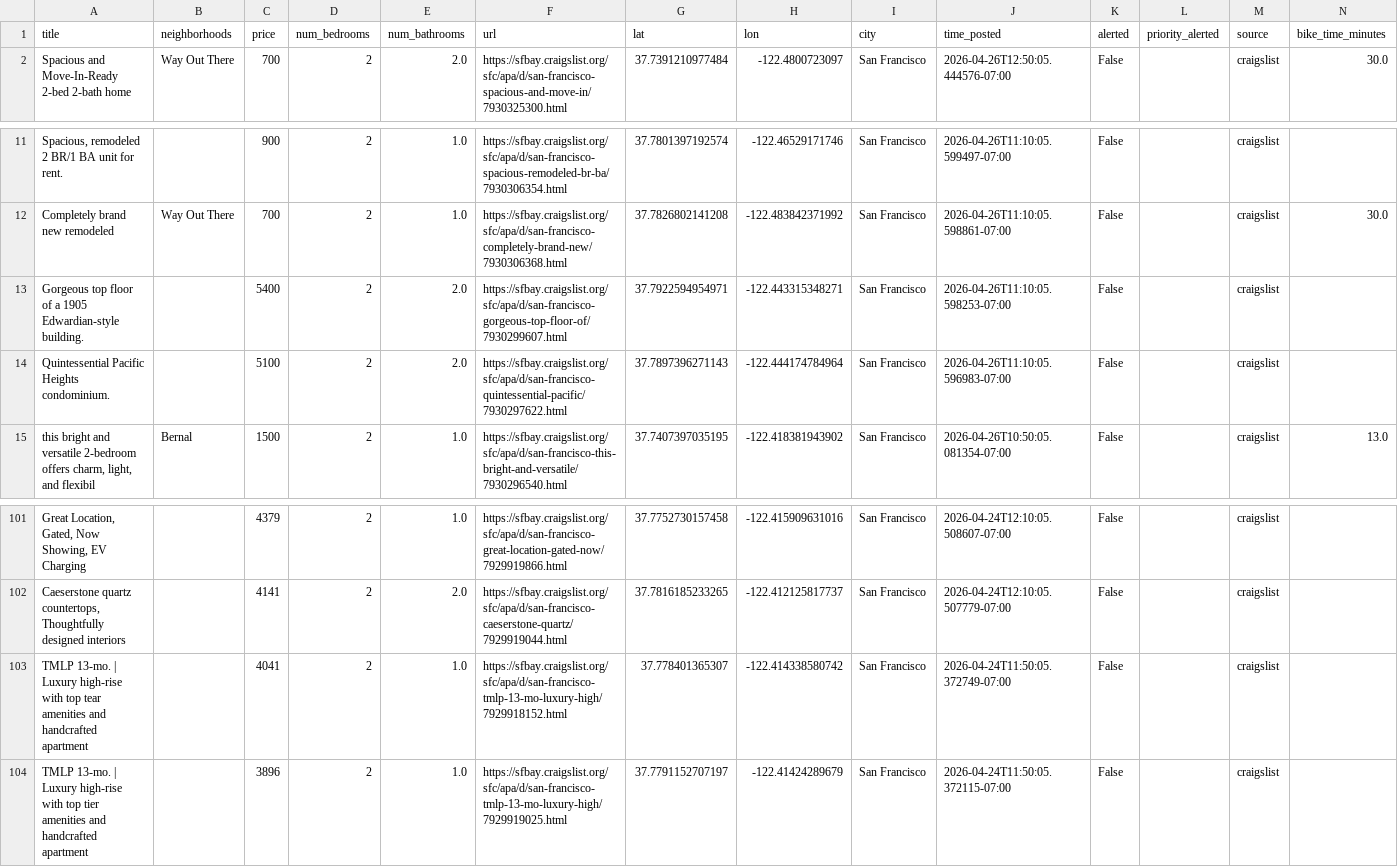
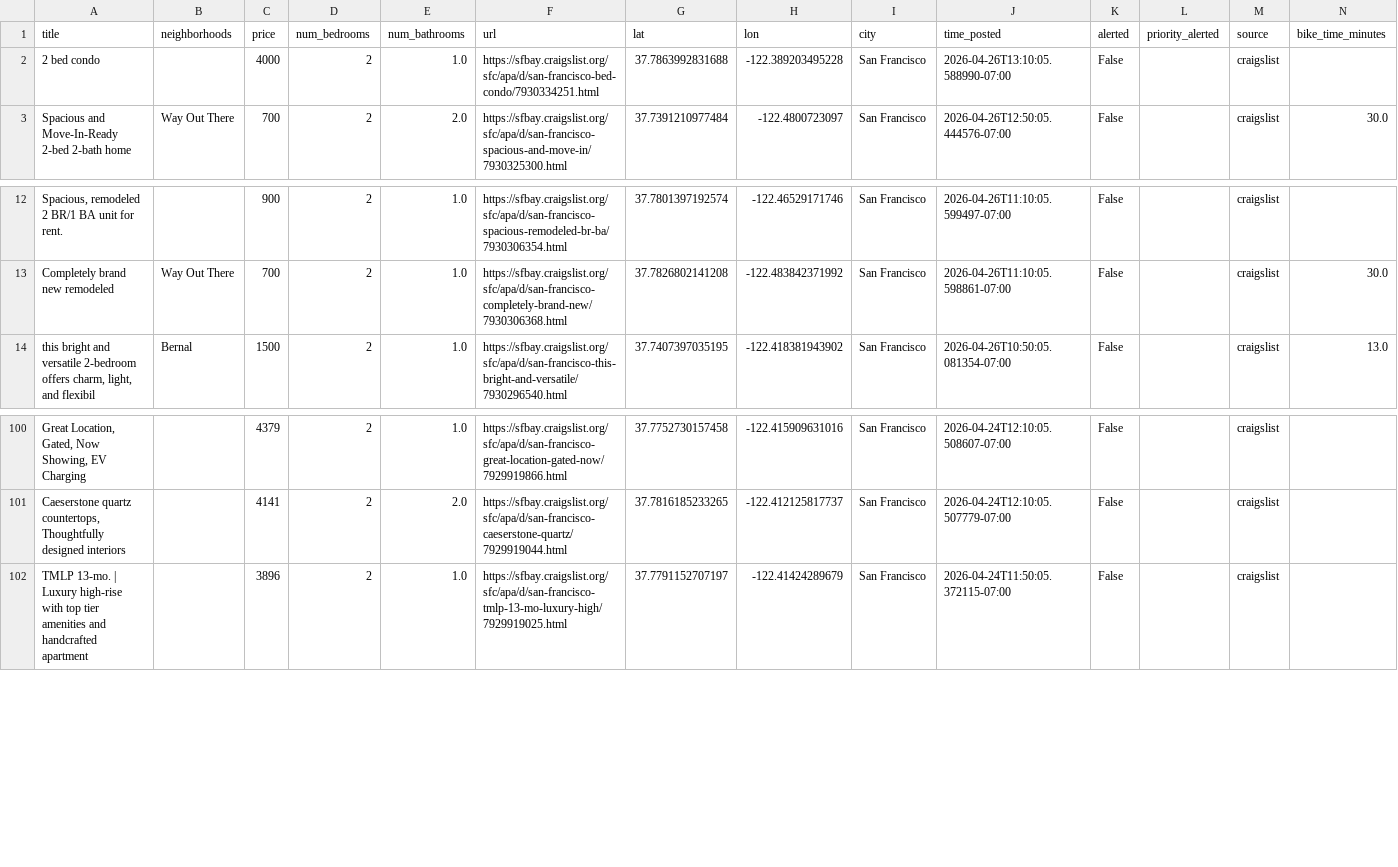
Before and after one commit to dHbdHbdHb/craigslist_alert, a CSV file: craigslist_data/listings_active.csv, drawn as a sheet; only a part is shown, gaps mark what is left out; removed rows and columns are numbered as before the commit, all else as after; rows hold the shown columns only; the diff names each change by its address in the sheet, - before the commit and + after, or states it on an @@ line.

Commit message:
Auto-update listings: 2026-04-26 13:12:06

```diff
--- a/craigslist_data/listings_active.csv
+++ b/craigslist_data/listings_active.csv
+row 2: 2 bed condo |  | 4000 | 2 | 1.0 | https://sfbay.craigslist.org/sfc/apa/d/san-francisco-bed-condo/7930334251.html | 37.7863992831688 | -122.389203495228 | San Francisco | 2026-04-26T13:10:05.588990-07:00 | False |  | craigslist
-row 13: Gorgeous top floor of a 1905 Edwardian-style building. |  | 5400 | 2 | 2.0 | https://sfbay.craigslist.org/sfc/apa/d/san-francisco-gorgeous-top-floor-of/7930299607.html | 37.7922594954971 | -122.443315348271 | San Francisco | 2026-04-26T11:10:05.598253-07:00 | False |  | craigslist
-row 14: Quintessential Pacific Heights condominium. |  | 5100 | 2 | 2.0 | https://sfbay.craigslist.org/sfc/apa/d/san-francisco-quintessential-pacific/7930297622.html | 37.7897396271143 | -122.444174784964 | San Francisco | 2026-04-26T11:10:05.596983-07:00 | False |  | craigslist
-row 103: TMLP 13-mo. | Luxury high-rise with top tear amenities and handcrafted apartment |  | 4041 | 2 | 1.0 | https://sfbay.craigslist.org/sfc/apa/d/san-francisco-tmlp-13-mo-luxury-high/7929918152.html | 37.778401365307 | -122.414338580742 | San Francisco | 2026-04-24T11:50:05.372749-07:00 | False |  | craigslist
```
Also changed, not shown: 1 other file.
